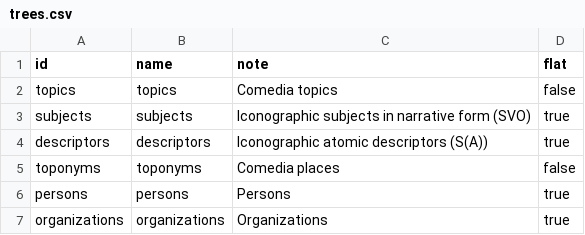
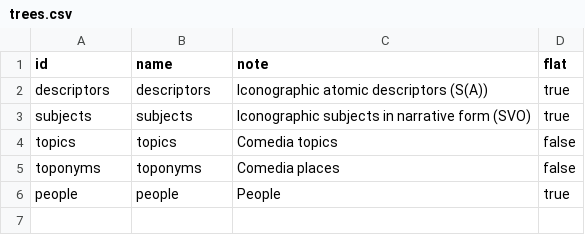
Before and after one commit to vedph/cadmus-ndp-v2, a CSV file: Cadmus.Ndp.Api/wwwroot/taxo/trees.csv, drawn as a sheet.

```diff
--- a/Cadmus.Ndp.Api/wwwroot/taxo/trees.csv
+++ b/Cadmus.Ndp.Api/wwwroot/taxo/trees.csv
@@ -1,7 +1,6 @@
 id,name,note,flat
+descriptors,descriptors,"Iconographic atomic descriptors (S(A))",true
+subjects,subjects,"Iconographic subjects in narrative form (SVO)",true
 topics,topics,"Comedia topics",false
-subjects,subjects,"Iconographic subjects in narrative form (SVO)",true
-descriptors,descriptors,"Iconographic atomic descriptors (S(A))",true
 toponyms,toponyms,"Comedia places",false
-persons,persons,"Persons",true
-organizations,organizations,"Organizations",true
+people,people,"People",true
```
Also changed, not shown: 3 other files.
